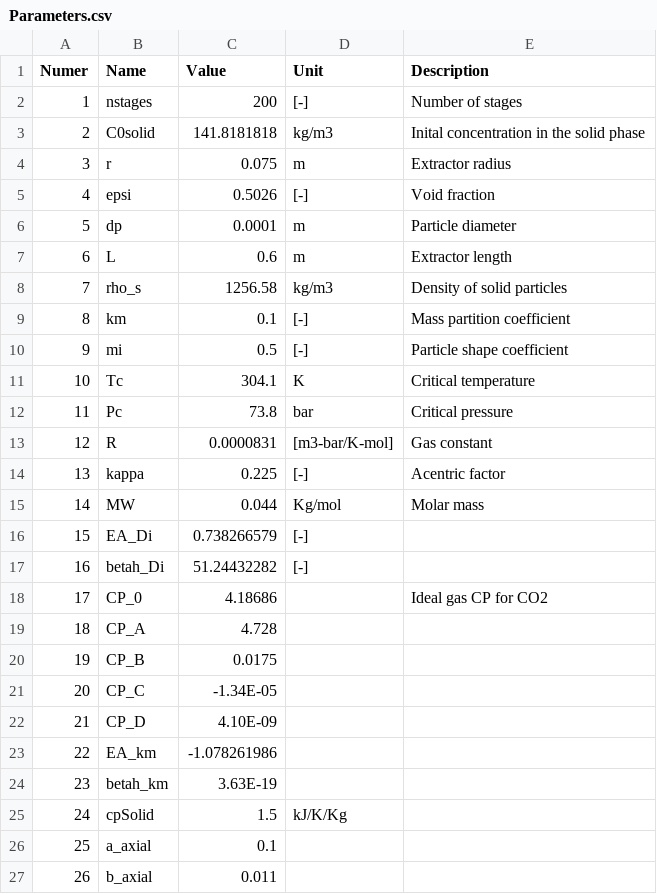
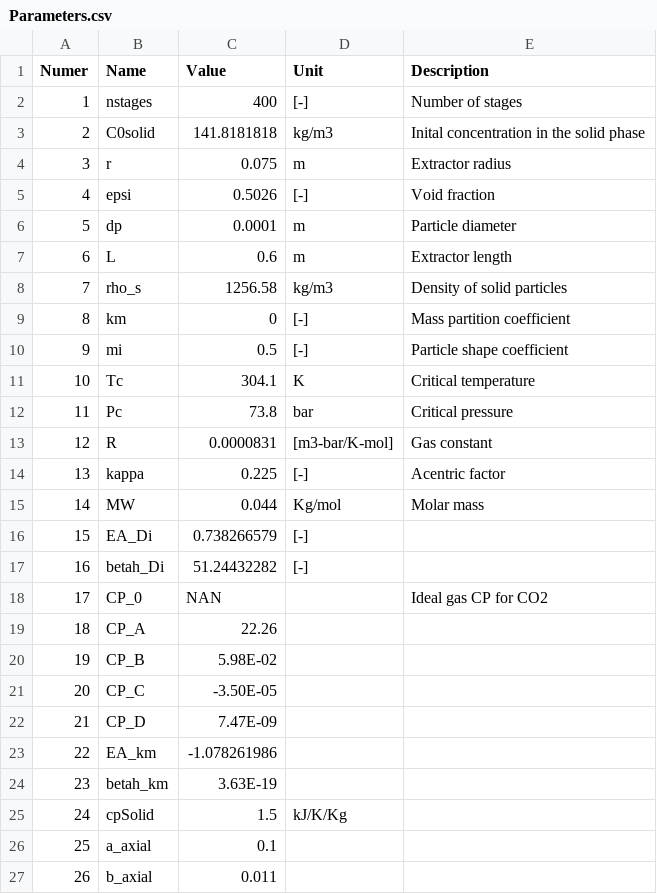
Before and after one commit to sliczniuk/Supercritical_Extraction, a CSV file: SFE_Parameter_Estimation/Parameters.csv, drawn as a sheet; only a part is shown.

```diff
--- a/SFE_Parameter_Estimation/Parameters.csv
+++ b/SFE_Parameter_Estimation/Parameters.csv
@@ -1,3 +1,3 @@
 Numer,Name,Value,Unit,Description
-1,nstages,200,[-],Number of stages
+1,nstages,400,[-],Number of stages
 2,C0solid,141.8181818,kg/m3,Inital concentration in the solid phase
@@ -8,3 +8,3 @@ Numer,Name,Value,Unit,Description
 7,rho_s,1256.58,kg/m3,Density of solid particles
-8,km,0.1,[-],Mass partition coefficient
+8,km,0,[-],Mass partition coefficient
 9,mi,0.5,[-],Particle shape coefficient
@@ -17,7 +17,7 @@ Numer,Name,Value,Unit,Description
 16,betah_Di,51.24432282,[-],
-17,CP_0,4.18686,,Ideal gas CP for CO2
-18,CP_A,4.728,,
-19,CP_B,0.0175,,
-20,CP_C,-1.34E-05,,
-21,CP_D,4.10E-09,,
+17,CP_0,NAN,,Ideal gas CP for CO2
+18,CP_A,22.26,,
+19,CP_B,5.98E-02,,
+20,CP_C,-3.50E-05,,
+21,CP_D,7.47E-09,,
 22,EA_km,-1.078261986,,
```
Also changed, not shown: SFE_SEnsitivity_Analysis/Parameters.csv, 21 other files.
